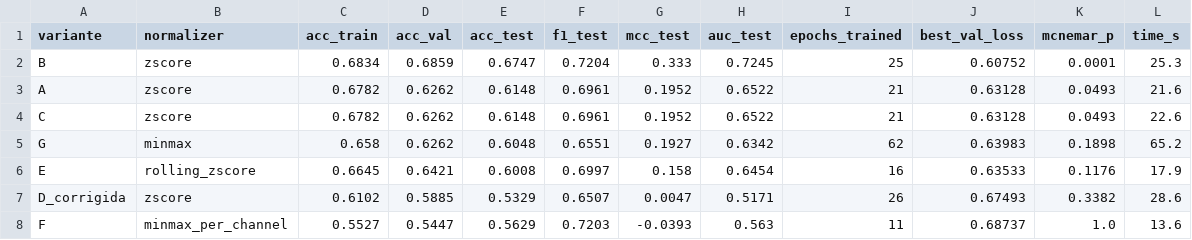
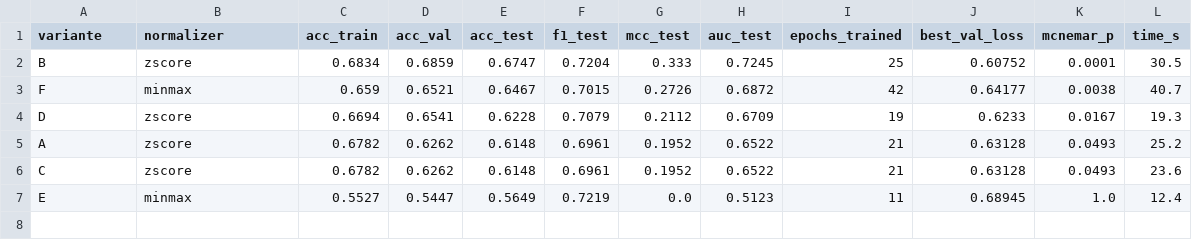
Before and after one commit to FHansen98/tcc-previsao-mercado-acoes-xai, a CSV file: validacao-lstm-final/results/variantes_sp500.csv, drawn as a sheet.

Commit message:
feat: implementa previsao xlstm-ts e trasformers e ajusta variantes para combinacoes logicas

```diff
--- a/validacao-lstm-final/results/variantes_sp500.csv
+++ b/validacao-lstm-final/results/variantes_sp500.csv
@@ -1,8 +1,7 @@
 variante,normalizer,acc_train,acc_val,acc_test,f1_test,mcc_test,auc_test,epochs_trained,best_val_loss,mcnemar_p,time_s
-B,zscore,0.6834,0.6859,0.6747,0.7204,0.333,0.7245,25,0.60752,0.0001,25.3
-A,zscore,0.6782,0.6262,0.6148,0.6961,0.1952,0.6522,21,0.63128,0.0493,21.6
-C,zscore,0.6782,0.6262,0.6148,0.6961,0.1952,0.6522,21,0.63128,0.0493,22.6
-G,minmax,0.658,0.6262,0.6048,0.6551,0.1927,0.6342,62,0.63983,0.1898,65.2
-E,rolling_zscore,0.6645,0.6421,0.6008,0.6997,0.158,0.6454,16,0.63533,0.1176,17.9
-D_corrigida,zscore,0.6102,0.5885,0.5329,0.6507,0.0047,0.5171,26,0.67493,0.3382,28.6
-F,minmax_per_channel,0.5527,0.5447,0.5629,0.7203,-0.0393,0.563,11,0.68737,1.0,13.6
+B,zscore,0.6834,0.6859,0.6747,0.7204,0.333,0.7245,25,0.60752,0.0001,30.5
+F,minmax,0.659,0.6521,0.6467,0.7015,0.2726,0.6872,42,0.64177,0.0038,40.7
+D,zscore,0.6694,0.6541,0.6228,0.7079,0.2112,0.6709,19,0.6233,0.0167,19.3
+A,zscore,0.6782,0.6262,0.6148,0.6961,0.1952,0.6522,21,0.63128,0.0493,25.2
+C,zscore,0.6782,0.6262,0.6148,0.6961,0.1952,0.6522,21,0.63128,0.0493,23.6
+E,minmax,0.5527,0.5447,0.5649,0.7219,0.0,0.5123,11,0.68945,1.0,12.4
```
Also changed, not shown: validacao-lstm-final/results/predicoes_E.csv, validacao-lstm-final/results/predicoes_F.csv, 28 other files.
